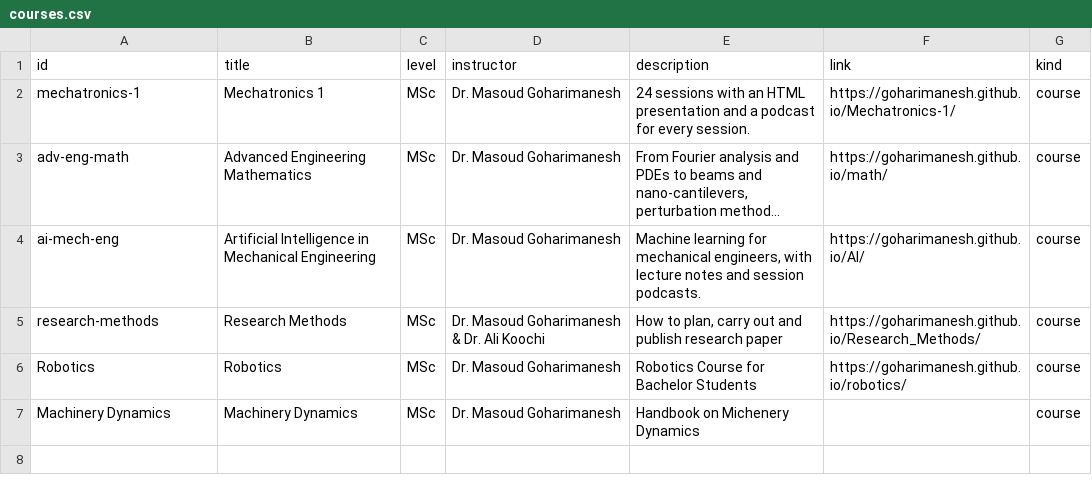
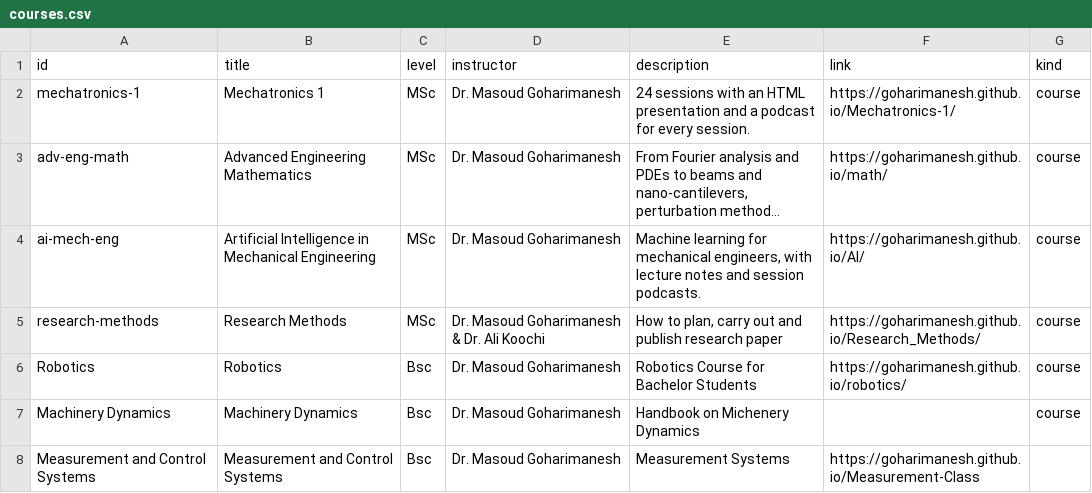
Before and after one commit to goharimanesh/arcslab, a CSV file: data/courses.csv, drawn as a sheet; long unchanged cells end in ….

```diff
--- a/data/courses.csv
+++ b/data/courses.csv
@@ -5,3 +5,4 @@ ai-mech-eng,Artificial Intelligence in Mechanical Engineering,MSc,Dr. Masoud Goh
 research-methods,Research Methods,MSc,Dr. Masoud Goharimanesh & Dr. Ali Koochi,"How to plan, carry out and publish research paper",https://goharimanesh.github.io/Research_Methods/,course
-Robotics,Robotics,MSc,Dr. Masoud Goharimanesh,Robotics Course for Bachelor Students,https://goharimanesh.github.io/robotics/,course
-Machinery Dynamics,Machinery Dynamics,MSc,Dr. Masoud Goharimanesh,Handbook on Michenery Dynamics,,course
+Robotics,Robotics,Bsc,Dr. Masoud Goharimanesh,Robotics Course for Bachelor Students,https://goharimanesh.github.io/robotics/,course
+Machinery Dynamics,Machinery Dynamics,Bsc,Dr. Masoud Goharimanesh,Handbook on Michenery Dynamics,,course
+Measurement and Control Systems,Measurement and Control Systems,Bsc,Dr. Masoud Goharimanesh,Measurement Systems,https://goharimanesh.github.io/Measurement-Class,
```
Also changed, not shown: data/benefactors.csv, data/events.csv, 2 other files.
